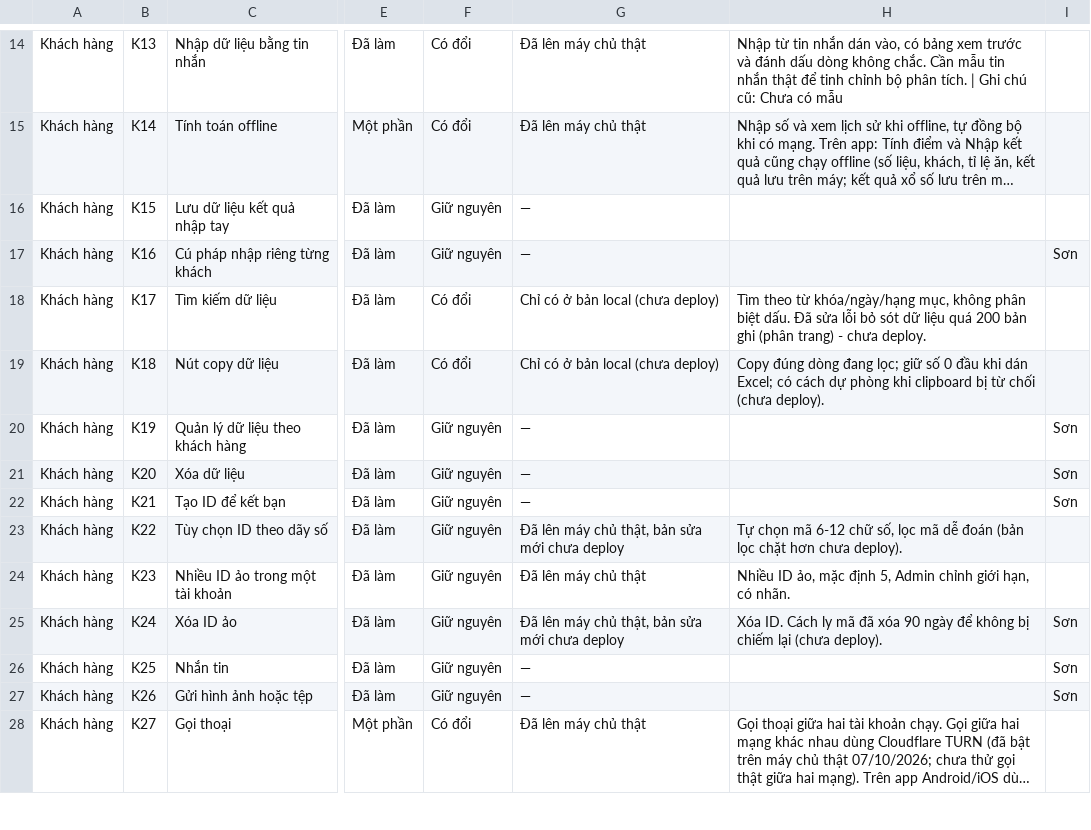
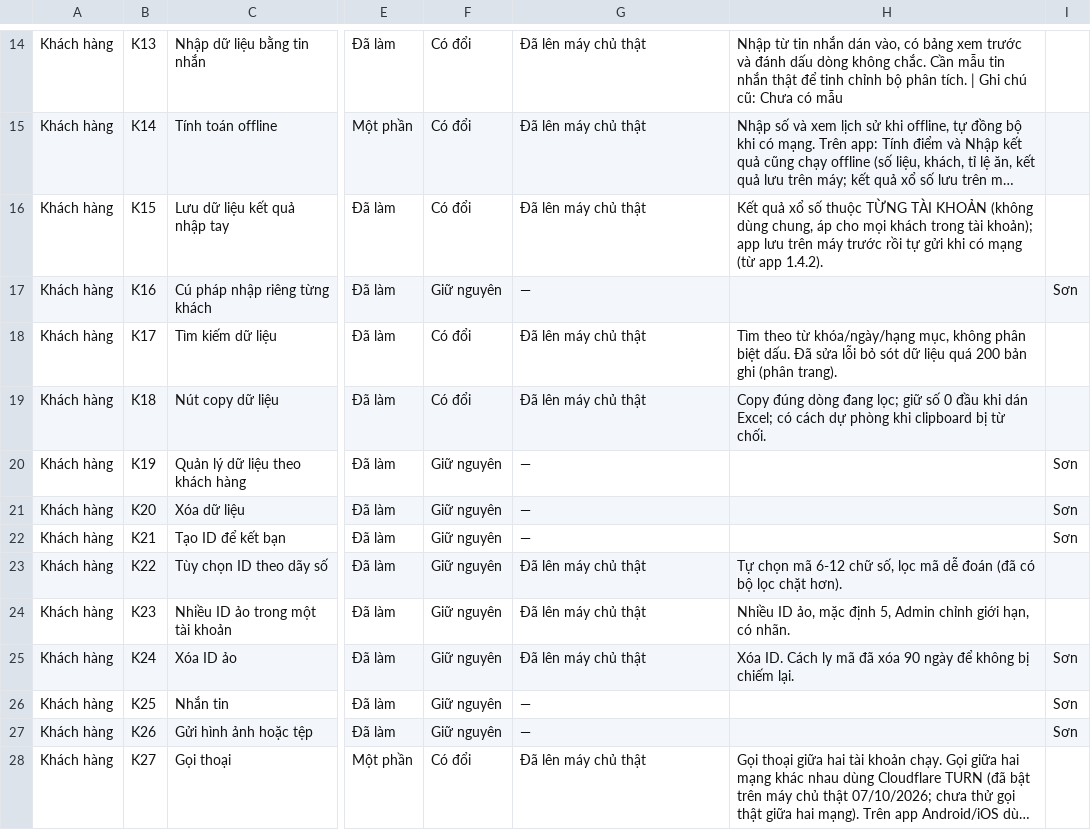
Before and after one commit to ALODEV-CO-LTD/xs-maxmin, a CSV file: docs/yeu_cau/tien_do_chuc_nang.csv, drawn as a sheet; only a part is shown, gaps mark what is left out; long unchanged cells end in …; the diff covers the shown part only; the diff names each change by its address in the sheet, - before the commit and + after, or states it on an @@ line.

```diff
--- a/docs/yeu_cau/tien_do_chuc_nang.csv
+++ b/docs/yeu_cau/tien_do_chuc_nang.csv
-F16: Giữ nguyên
+F16: Có đổi
-G16: —
+G16: Đã lên máy chủ thật
-H16: (empty)
+H16: Kết quả xổ số thuộc TỪNG TÀI KHOẢN (không dùng chung, áp cho mọi khách trong tài khoản); app lưu trên máy trước rồi tự gửi khi có mạng (từ app 1.4.2).
-G18:G19: Chỉ có ở bản local (chưa deploy)
+G18:G19: Đã lên máy chủ thật
-H18: …ghi (phân trang) - chưa deploy.
+H18: …ghi (phân trang).
-H19: …bị từ chối (chưa deploy).
+H19: …bị từ chối.
-G23: Đã lên máy chủ thật, bản sửa mới chưa deploy
+G23: Đã lên máy chủ thật
-H23: …dễ đoán (bản lọc chặt hơn chưa deploy).
+H23: …dễ đoán (đã có bộ lọc chặt hơn).
-G25: Đã lên máy chủ thật, bản sửa mới chưa deploy
+G25: Đã lên máy chủ thật
-H25: …bị chiếm lại (chưa deploy).
+H25: …bị chiếm lại.
```
Also changed, not shown: 3 added rows and 52 edited cells elsewhere in this file, 1 other file.
